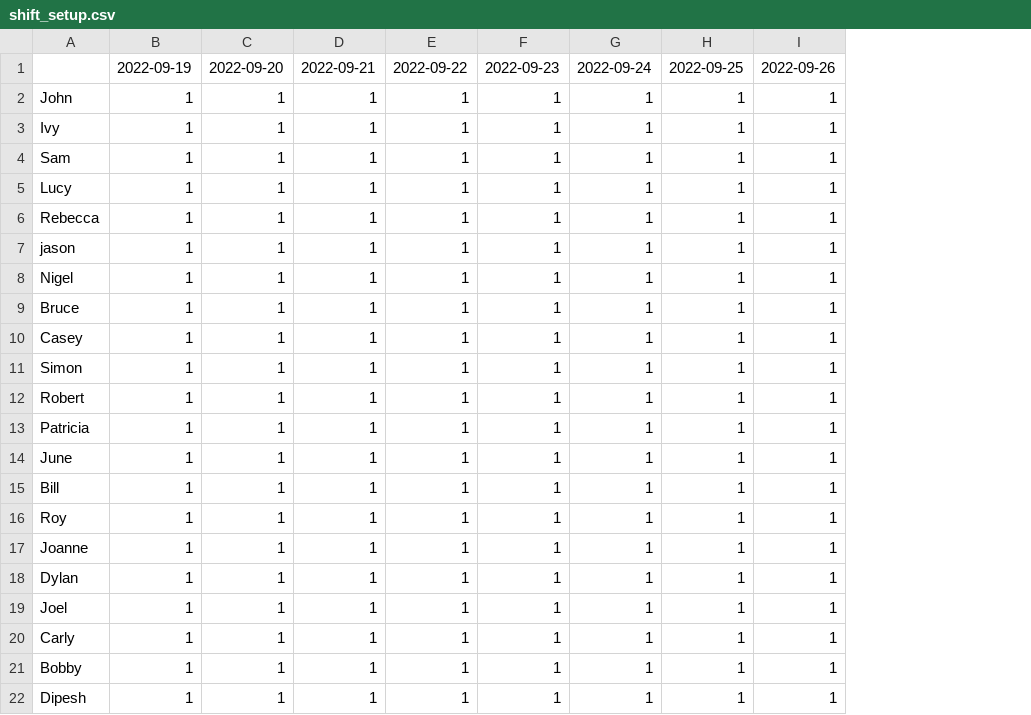
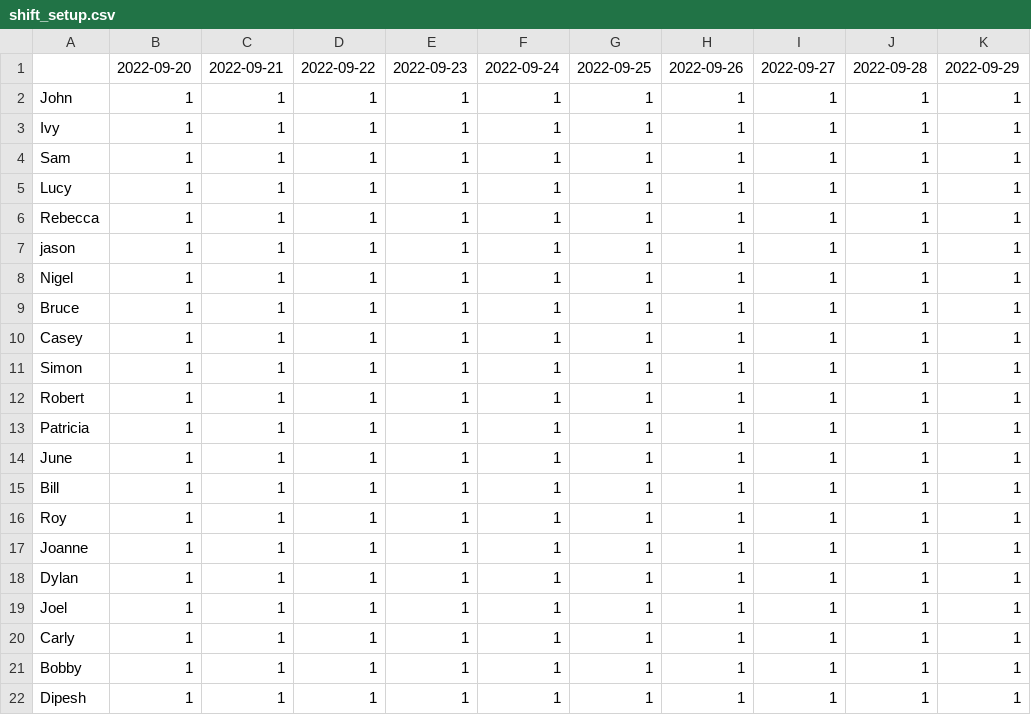
Before and after one commit to andrewbarwise/rostering_app, a CSV file: data/shift_setup.csv, drawn as a sheet; the diff names each change by its address in the sheet, - before the commit and + after, or states it on an @@ line.

Commit message:
figuring out how to create list of lists from shift set up and availability

```diff
--- a/data/shift_setup.csv
+++ b/data/shift_setup.csv
+column J, rows 1-22: 2022-09-28 | 1 | 1 | 1 | 1 | 1 | 1 | 1 | 1 | 1 | 1 | 1 | 1 | 1 | 1 | 1 | 1 | 1 | 1 | 1 | 1 | 1
+column K, rows 1-22: 2022-09-29 | 1 | 1 | 1 | 1 | 1 | 1 | 1 | 1 | 1 | 1 | 1 | 1 | 1 | 1 | 1 | 1 | 1 | 1 | 1 | 1 | 1
-B1: 2022-09-19
+B1: 2022-09-20
-C1: 2022-09-20
+C1: 2022-09-21
-D1: 2022-09-21
+D1: 2022-09-22
-E1: 2022-09-22
+E1: 2022-09-23
-F1: 2022-09-23
+F1: 2022-09-24
-G1: 2022-09-24
+G1: 2022-09-25
-H1: 2022-09-25
+H1: 2022-09-26
-I1: 2022-09-26
+I1: 2022-09-27
```
Also changed, not shown: 3 other files.
